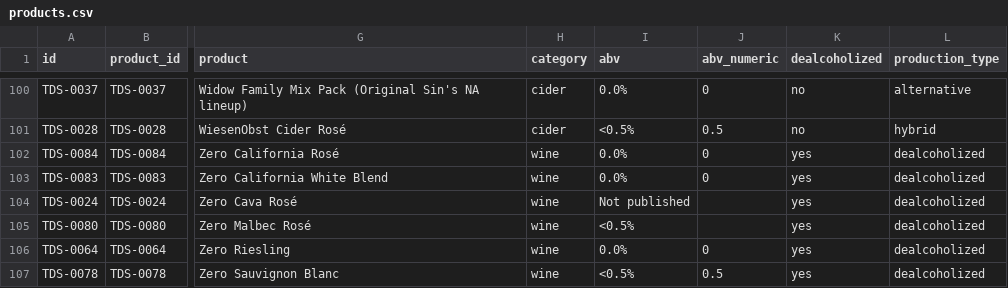
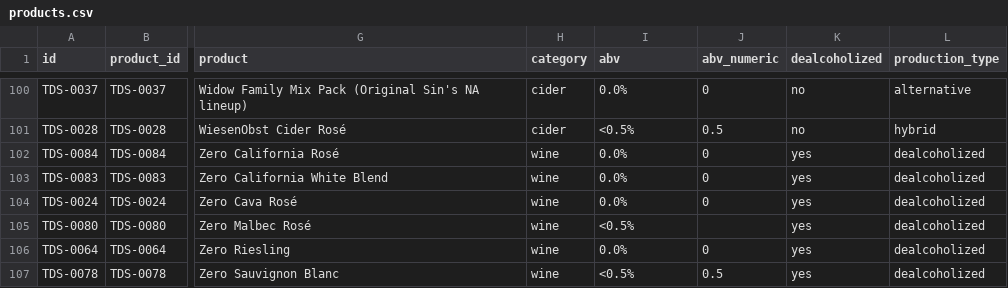
Before and after one commit to karlhillx/karlhill.com, a CSV file: clients/the-dry-standard/data/products.csv, drawn as a sheet; only a part is shown, gaps mark what is left out; the diff covers the shown part only; the diff names each change by its address in the sheet, - before the commit and + after, or states it on an @@ line.

```diff
--- a/clients/the-dry-standard/data/products.csv
+++ b/clients/the-dry-standard/data/products.csv
-I104 (abv): Not published
+I104 (abv): 0.0%
-J104 (abv_numeric): (empty)
+J104 (abv_numeric): 0
```
Also changed, not shown: 22 edited cells elsewhere in this file, clients/the-dry-standard/data/reviews.csv, 15 other files.
